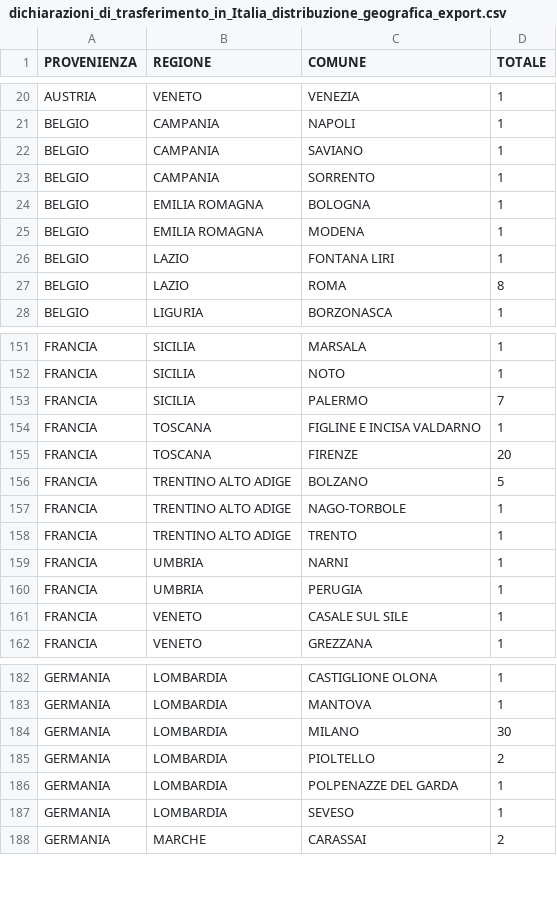
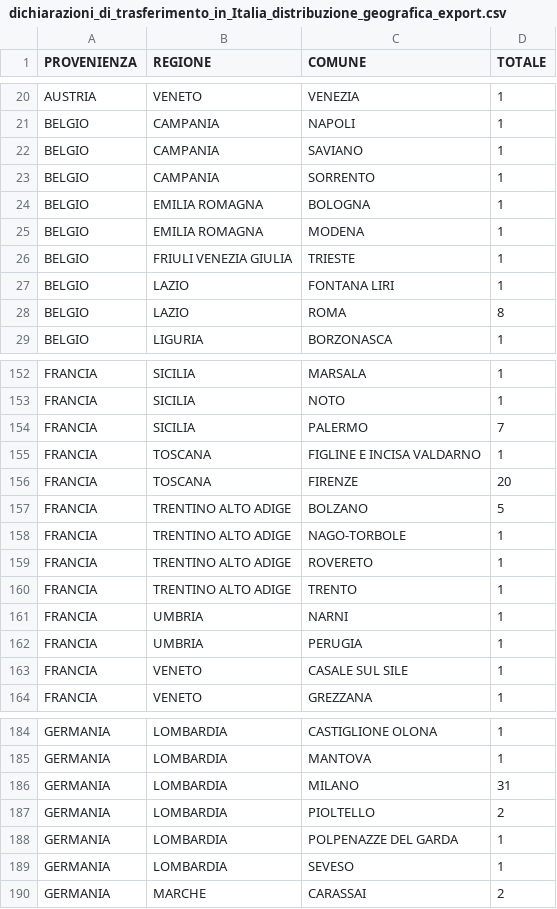
Before and after one commit to italia/anpr-opendata, a CSV file: data/dichiarazioni_di_trasferimento_in_Italia_distribuzione_geografica_export.csv, drawn as a sheet; only a part is shown, gaps mark what is left out.

Commit message:
Update data 21-11-2026 10:51:50.201

```diff
--- a/data/dichiarazioni_di_trasferimento_in_Italia_distribuzione_geografica_export.csv
+++ b/data/dichiarazioni_di_trasferimento_in_Italia_distribuzione_geografica_export.csv
@@ -25,2 +25,3 @@ BELGIO,EMILIA ROMAGNA,BOLOGNA,1
 BELGIO,EMILIA ROMAGNA,MODENA,1
+BELGIO,FRIULI VENEZIA GIULIA,TRIESTE,1
 BELGIO,LAZIO,FONTANA LIRI,1
@@ -157,2 +158,3 @@ FRANCIA,TRENTINO ALTO ADIGE,BOLZANO,5
 FRANCIA,TRENTINO ALTO ADIGE,NAGO-TORBOLE,1
+FRANCIA,TRENTINO ALTO ADIGE,ROVERETO,1
 FRANCIA,TRENTINO ALTO ADIGE,TRENTO,1
@@ -183,3 +185,3 @@ GERMANIA,LOMBARDIA,CASTIGLIONE OLONA,1
 GERMANIA,LOMBARDIA,MANTOVA,1
-GERMANIA,LOMBARDIA,MILANO,30
+GERMANIA,LOMBARDIA,MILANO,31
 GERMANIA,LOMBARDIA,PIOLTELLO,2
```
